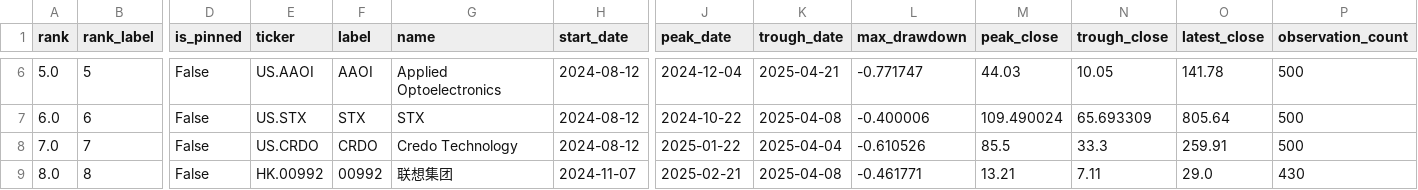
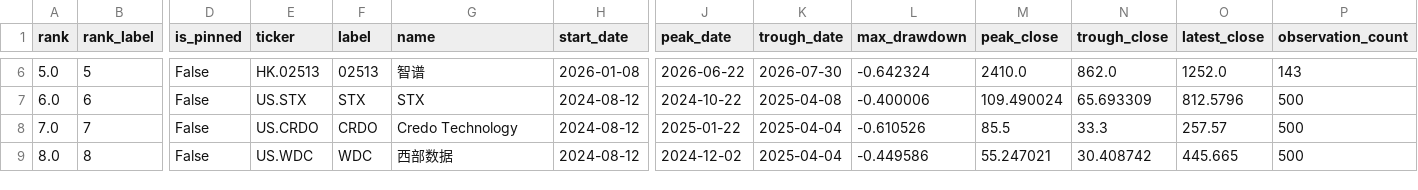
Before and after one commit to dgsirius/momentum_stockpick, a CSV file: docs/long_term_trend_strength/daily_2y_max_drawdown.csv, drawn as a sheet; only a part is shown, gaps mark what is left out; the diff covers the shown part only; the diff names each change by its address in the sheet, - before the commit and + after, or states it on an @@ line.

```diff
--- a/docs/long_term_trend_strength/daily_2y_max_drawdown.csv
+++ b/docs/long_term_trend_strength/daily_2y_max_drawdown.csv
-E6 (ticker): US.AAOI
+E6 (ticker): HK.02513
-F6 (label): AAOI
+F6 (label): 02513
-G6 (name): Applied Optoelectronics
+G6 (name): 智谱
-H6 (start_date): 2024-08-12
+H6 (start_date): 2026-01-08
-J6 (peak_date): 2024-12-04
+J6 (peak_date): 2026-06-22
-K6 (trough_date): 2025-04-21
+K6 (trough_date): 2026-07-30
-L6 (max_drawdown): -0.771747
+L6 (max_drawdown): -0.642324
-M6 (peak_close): 44.03
+M6 (peak_close): 2410.0
-N6 (trough_close): 10.05
+N6 (trough_close): 862.0
-O6 (latest_close): 141.78
+O6 (latest_close): 1252.0
-P6 (observation_count): 500
+P6 (observation_count): 143
-O7 (latest_close): 805.64
+O7 (latest_close): 812.5796
-O8 (latest_close): 259.91
+O8 (latest_close): 257.57
-E9 (ticker): HK.00992
+E9 (ticker): US.WDC
-F9 (label): 00992
+F9 (label): WDC
-G9 (name): 联想集团
+G9 (name): 西部数据
-H9 (start_date): 2024-11-07
+H9 (start_date): 2024-08-12
-J9 (peak_date): 2025-02-21
+J9 (peak_date): 2024-12-02
-K9 (trough_date): 2025-04-08
+K9 (trough_date): 2025-04-04
-L9 (max_drawdown): -0.461771
+L9 (max_drawdown): -0.449586
-M9 (peak_close): 13.21
+M9 (peak_close): 55.247021
-N9 (trough_close): 7.11
+N9 (trough_close): 30.408742
-O9 (latest_close): 29.0
+O9 (latest_close): 445.665
-P9 (observation_count): 430
+P9 (observation_count): 500
```
Also changed, not shown: 56 edited cells elsewhere in this file, docs/long_term_trend_strength/daily_2y_drawdown_points.csv, 5 other files.
